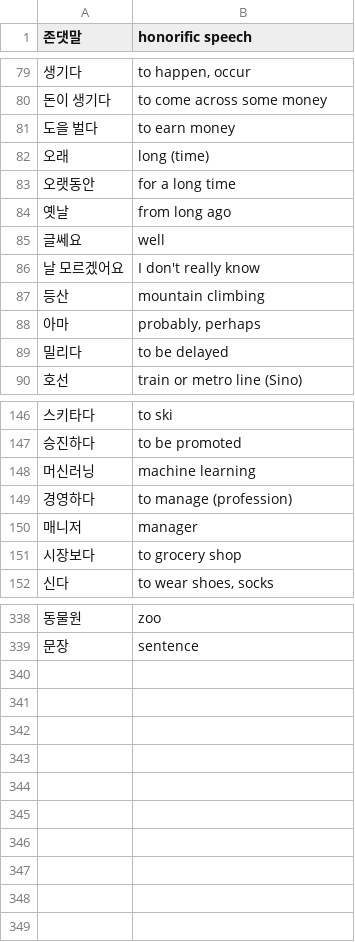
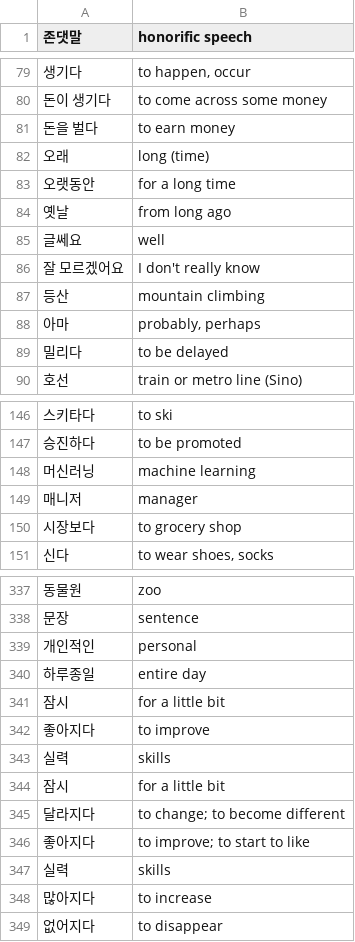
Before and after one commit to nilanshutwinkle/random-notes, a CSV file: Korean Flashcards/KCC/Intermediate 1/kcc-int-1.vocab.csv, drawn as a sheet; only a part is shown, gaps mark what is left out; the diff covers the shown part only.

Commit message:
more vocab, and lots of corrections

```diff
--- a/Korean Flashcards/KCC/Intermediate 1/kcc-int-1.vocab.csv
+++ b/Korean Flashcards/KCC/Intermediate 1/kcc-int-1.vocab.csv
@@ -80,3 +80,3 @@
 "돈이 생기다","to come across some money"
-"도을 벌다","to earn money"
+"돈을 벌다","to earn money"
 "오래","long (time)"
@@ -85,3 +85,3 @@
 "글쎄요","well"
-"날 모르겠어요","I don't really know"
+"잘 모르겠어요","I don't really know"
 "등산","mountain climbing"
@@ -148,3 +148,2 @@
 "머신러닝","machine learning"
-"경영하다","to manage (profession)"
 "매니저","manager"
@@ -339 +338,12 @@
 "문장","sentence"
+"개인적인","personal"
+"하루종일","entire day"
+"잠시","for a little bit"
+"좋아지다","to improve"
+"실력","skills"
+"잠시","for a little bit"
+"달라지다","to change; to become different"
+"좋아지다","to improve; to start to like"
+"실력","skills"
+"많아지다","to increase"
+"없어지다","to disappear"
```
Also changed, not shown: 8 edited cells elsewhere in this file, Korean Flashcards/KCC/Intermediate 1/kcc-int-1.grammar.csv, Korean Flashcards/Self-study/easy-korean-reading-for-beginners.csv, 1 other file.
